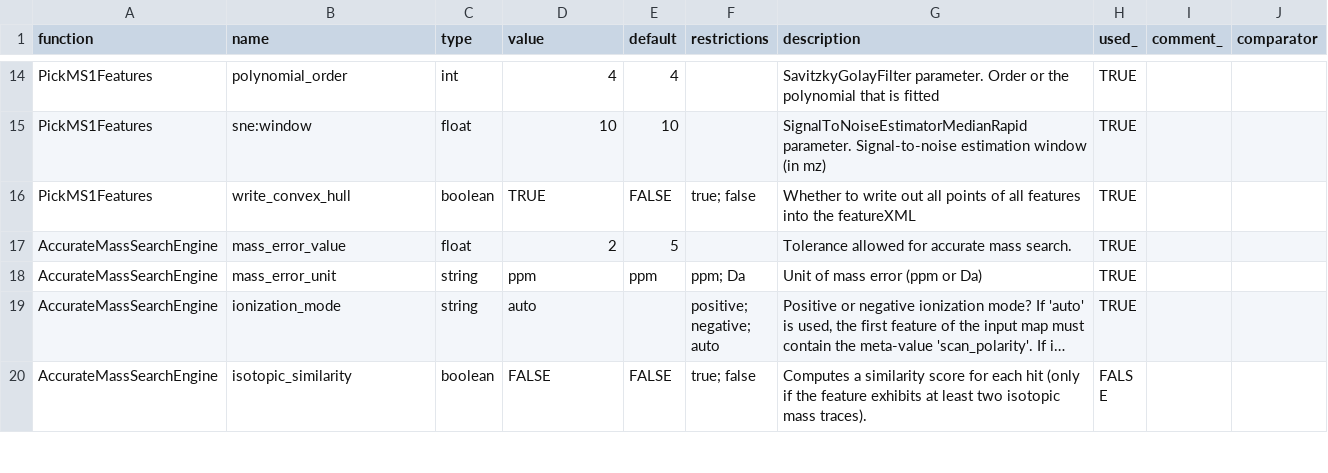
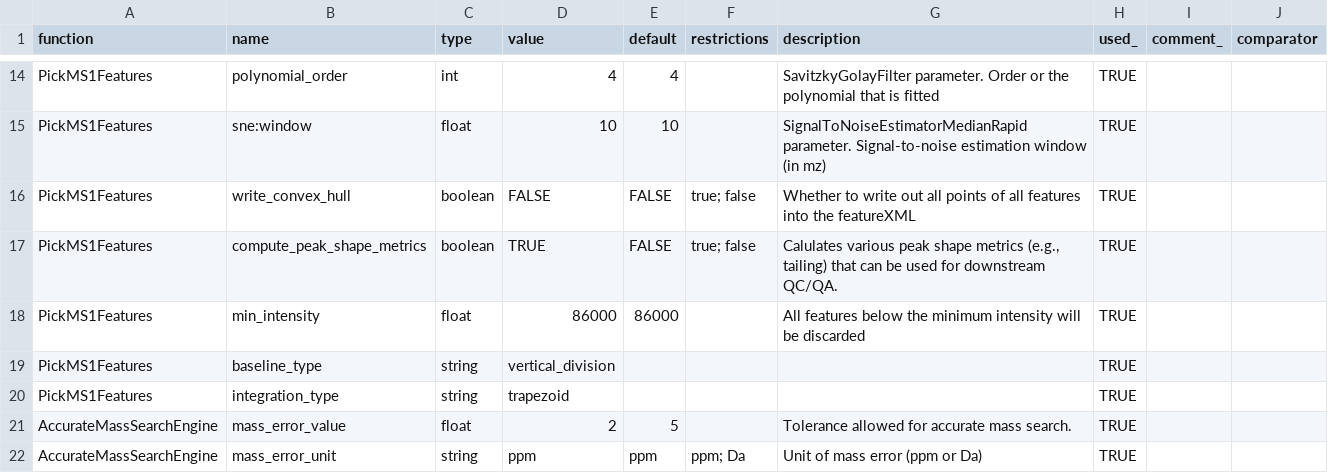
Before and after one commit to AutoFlowResearch/SmartPeak, a CSV file: src/examples/data/FIAMS_FullScan_Unknowns/parameters.csv, drawn as a sheet; only a part is shown, gaps mark what is left out; the shorter side is filled out with more unchanged rows; long unchanged cells end in ….

Commit message:
feat, fix, tests: fixed bug in  param usage and several bugs in sessionHandler for plotting the new featureMap structure

```diff
--- a/src/examples/data/FIAMS_FullScan_Unknowns/parameters.csv
+++ b/src/examples/data/FIAMS_FullScan_Unknowns/parameters.csv
@@ -15,3 +15,7 @@ PickMS1Features,polynomial_order,int,4,4,,SavitzkyGolayFilter parameter. Order o
 PickMS1Features,sne:window,float,10,10,,SignalToNoiseEstimatorMedianRapid parameter. Signal-to-noise estimation window (in mz),TRUE,,
-PickMS1Features,write_convex_hull,boolean,TRUE,FALSE,true; false,Whether to write out all points of all features into the featureXML,TRUE,,
+PickMS1Features,write_convex_hull,boolean,FALSE,FALSE,true; false,Whether to write out all points of all features into the featureXML,TRUE,,
+PickMS1Features,compute_peak_shape_metrics,boolean,TRUE,FALSE,true; false,"Calulates various peak shape metrics (e.g., tailing) that can be used for downstream QC/QA.",TRUE,,
+PickMS1Features,min_intensity,float,86000,86000,,All features below the minimum intensity will be discarded,TRUE,,
+PickMS1Features,baseline_type,string,vertical_division,,,,TRUE,,
+PickMS1Features,integration_type,string,trapezoid,,,,TRUE,,
 AccurateMassSearchEngine,mass_error_value,float,2,5,,Tolerance allowed for accurate mass search.,TRUE,,
```
Also changed, not shown: 13 other files.
